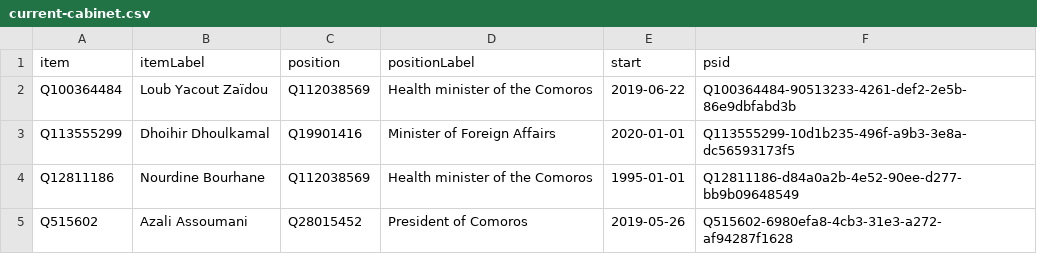
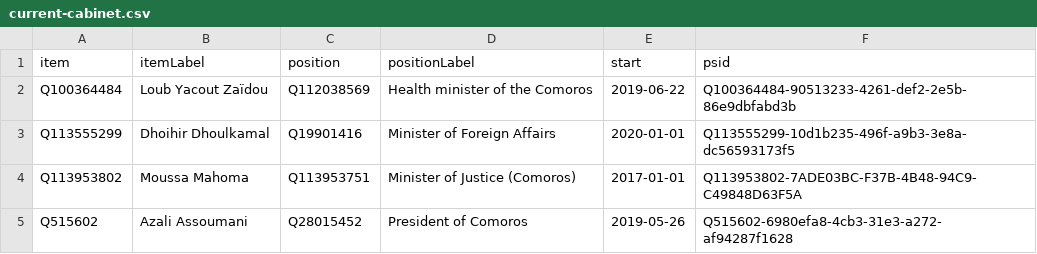
Before and after one commit to every-politician-scrapers/comoros, a CSV file: wikidata/results/current-cabinet.csv, drawn as a sheet; removed rows and columns are numbered as before the commit, all else as after; the diff names each change by its address in the sheet, - before the commit and + after, or states it on an @@ line.

```diff
--- a/wikidata/results/current-cabinet.csv
+++ b/wikidata/results/current-cabinet.csv
-row 4: Q12811186 | Nourdine Bourhane | Q112038569 | Health minister of the Comoros | 1995-01-01 | Q12811186-d84a0a2b-4e52-90ee-d277-bb9b09648549
+row 4: Q113953802 | Moussa Mahoma | Q113953751 | Minister of Justice (Comoros) | 2017-01-01 | Q113953802-7ADE03BC-F37B-4B48-94C9-C49848D63F5A
```
Also changed, not shown: 1 other file.
